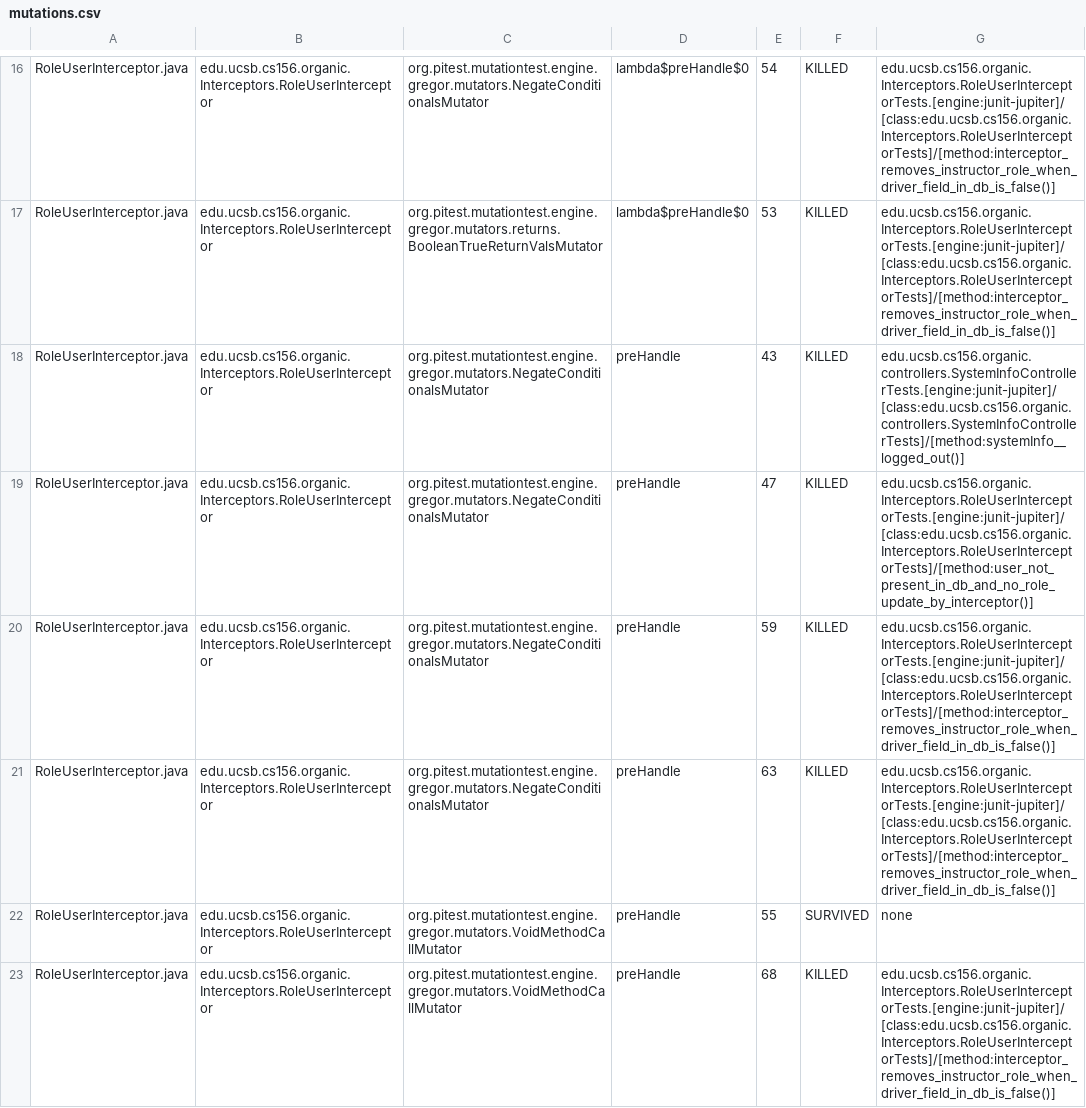
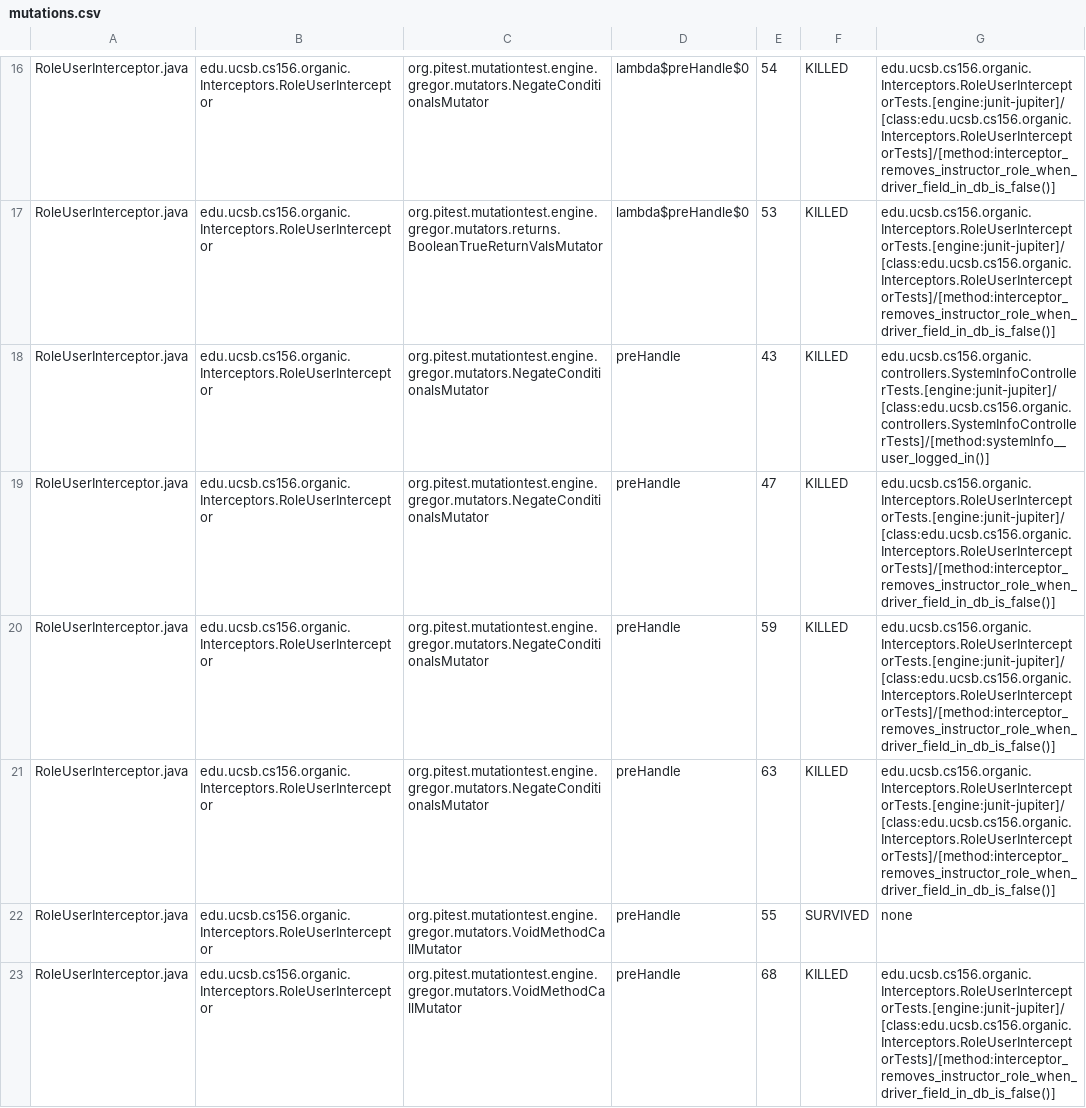
Before and after one commit to ucsb-cs156-f23/proj-organic-f23-6pm-2, a CSV file: prs/17/pitest/mutations.csv, drawn as a sheet; only a part is shown, gaps mark what is left out; the diff covers the shown part only.

Commit message:
Deploying to gh-pages from @ ucsb-cs156-f23/proj-organic-f23-6pm-2@baaf57e17dc153a53684f89852b8a48181aa4ca1 🚀

```diff
--- a/prs/17/pitest/mutations.csv
+++ b/prs/17/pitest/mutations.csv
@@ -17,4 +17,4 @@ RoleUserInterceptor.java,edu.ucsb.cs156.organic.Interceptors.RoleUserInterceptor
 RoleUserInterceptor.java,edu.ucsb.cs156.organic.Interceptors.RoleUserInterceptor,org.pitest.mutationtest.engine.gregor.mutators.returns.BooleanTrueReturnValsMutator,lambda$preHandle$0,53,KILLED,edu.ucsb.cs156.organic.Interceptors.RoleUserInterceptorTests.[engine:junit-jupiter]/[class:edu.ucsb.cs156.organic.Interceptors.RoleUserInterceptorTests]/[method:interceptor_removes_instructor_role_when_driver_field_in_db_is_false()]
-RoleUserInterceptor.java,edu.ucsb.cs156.organic.Interceptors.RoleUserInterceptor,org.pitest.mutationtest.engine.gregor.mutators.NegateConditionalsMutator,preHandle,43,KILLED,edu.ucsb.cs156.organic.controllers.SystemInfoControllerTests.[engine:junit-jupiter]/[class:edu.ucsb.cs156.organic.controllers.SystemInfoControllerTests]/[method:systemInfo__logged_out()]
-RoleUserInterceptor.java,edu.ucsb.cs156.organic.Interceptors.RoleUserInterceptor,org.pitest.mutationtest.engine.gregor.mutators.NegateConditionalsMutator,preHandle,47,KILLED,edu.ucsb.cs156.organic.Interceptors.RoleUserInterceptorTests.[engine:junit-jupiter]/[class:edu.ucsb.cs156.organic.Interceptors.RoleUserInterceptorTests]/[method:user_not_present_in_db_and_no_role_update_by_interceptor()]
+RoleUserInterceptor.java,edu.ucsb.cs156.organic.Interceptors.RoleUserInterceptor,org.pitest.mutationtest.engine.gregor.mutators.NegateConditionalsMutator,preHandle,43,KILLED,edu.ucsb.cs156.organic.controllers.SystemInfoControllerTests.[engine:junit-jupiter]/[class:edu.ucsb.cs156.organic.controllers.SystemInfoControllerTests]/[method:systemInfo__user_logged_in()]
+RoleUserInterceptor.java,edu.ucsb.cs156.organic.Interceptors.RoleUserInterceptor,org.pitest.mutationtest.engine.gregor.mutators.NegateConditionalsMutator,preHandle,47,KILLED,edu.ucsb.cs156.organic.Interceptors.RoleUserInterceptorTests.[engine:junit-jupiter]/[class:edu.ucsb.cs156.organic.Interceptors.RoleUserInterceptorTests]/[method:interceptor_removes_instructor_role_when_driver_field_in_db_is_false()]
 RoleUserInterceptor.java,edu.ucsb.cs156.organic.Interceptors.RoleUserInterceptor,org.pitest.mutationtest.engine.gregor.mutators.NegateConditionalsMutator,preHandle,59,KILLED,edu.ucsb.cs156.organic.Interceptors.RoleUserInterceptorTests.[engine:junit-jupiter]/[class:edu.ucsb.cs156.organic.Interceptors.RoleUserInterceptorTests]/[method:interceptor_removes_instructor_role_when_driver_field_in_db_is_false()]
```
Also changed, not shown: 12 edited cells elsewhere in this file, 16 other files.
